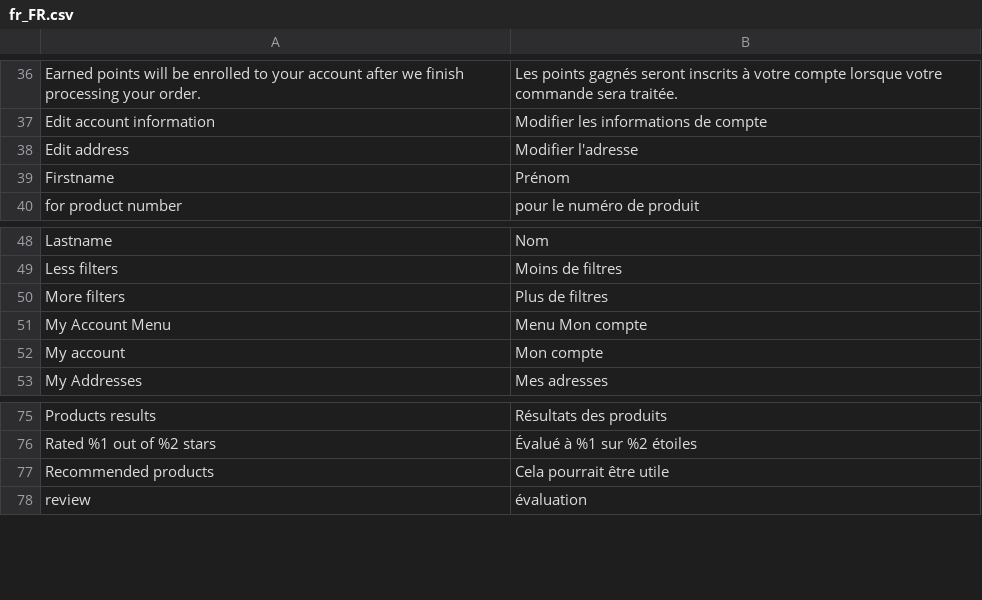
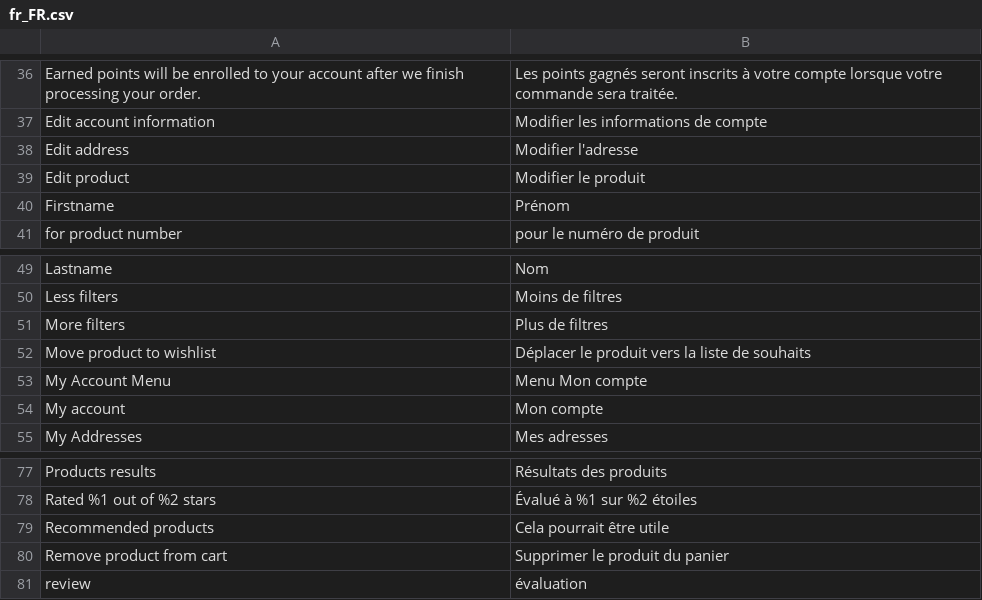
Before and after one commit to magesuite/theme-creativeshop, a CSV file: src/i18n/fr_FR.csv, drawn as a sheet; only a part is shown, gaps mark what is left out.

Commit message:
feat: [NKD-4574] a11y - adjust cart items

```diff
--- a/src/i18n/fr_FR.csv
+++ b/src/i18n/fr_FR.csv
@@ -38,2 +38,3 @@
 "Edit address","Modifier l'adresse"
+"Edit product","Modifier le produit"
 "Firstname","Prénom"
@@ -50,2 +51,3 @@
 "More filters","Plus de filtres"
+"Move product to wishlist","Déplacer le produit vers la liste de souhaits"
 "My Account Menu","Menu Mon compte"
@@ -77,2 +79,3 @@
 "Recommended products","Cela pourrait être utile"
+"Remove product from cart","Supprimer le produit du panier"
 "review","évaluation"
```
Also changed, not shown: src/i18n/de_DE.csv, src/i18n/es_ES.csv, 5 other files.
